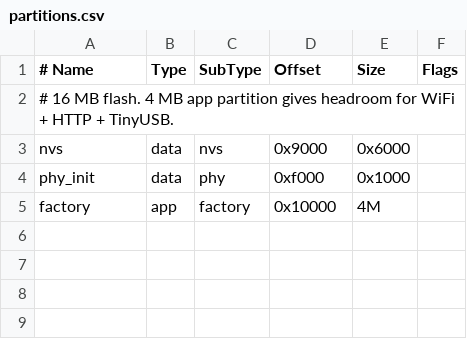
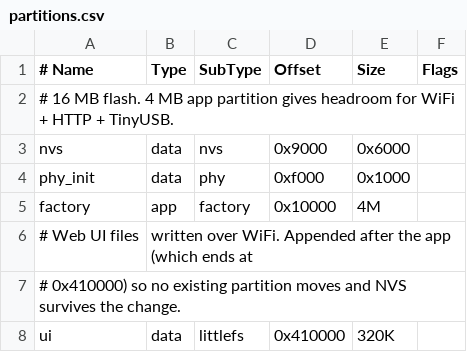
Before and after one commit to amoshydra/keebling, a CSV file: partitions.csv, drawn as a sheet; the diff names each change by its address in the sheet, - before the commit and + after, or states it on an @@ line.

Commit message:
feat(web): serve UI from LittleFS partition
The front end can now be updated over WiFi instead of by flashing: an
uploaded file is served in preference to the copy embedded in the binary.

- partitions.csv: 320K littlefs "ui" partition appended after the app, so
  no existing partition moves and NVS keeps the saved settings.
- web_server: serve_stored() falls back to the embedded copy. A stored file
  counts only when stat succeeds and the size is over zero, so an empty or
  corrupt filesystem cannot blank a page; the mount formats when unusable.
- POST /ui/upload, POST /ui/reset (?name= or ?all=1) and GET /ui/files go
  through req_authorised(). The asset table is the whitelist, checked by
  exact strcmp, and paths are built from the validated name only.
- Uploads stream in 512-byte chunks into <name>.tmp and rename over the
  real file only once complete; a 64 KB per-file cap is refused with 413
  before the body is read.
- ui.html/ui.js list built-in versus uploaded files with per-file upload
  and reset; settings gains a "Web UI files" section with reset-everything.
- Tests: 61 passed, 0 failed (was 48); new ui and ui-broken groups. README,
  test/web/README.md and docs/screen-image.md updated.

```diff
--- a/partitions.csv
+++ b/partitions.csv
+row 6: # Web UI files | written over WiFi. Appended after the app (which ends at
+row 7: # 0x410000) so no existing partition moves and NVS survives the change.
+row 8: ui | data | littlefs | 0x410000 | 320K
```
Also changed, not shown: 17 other files.
